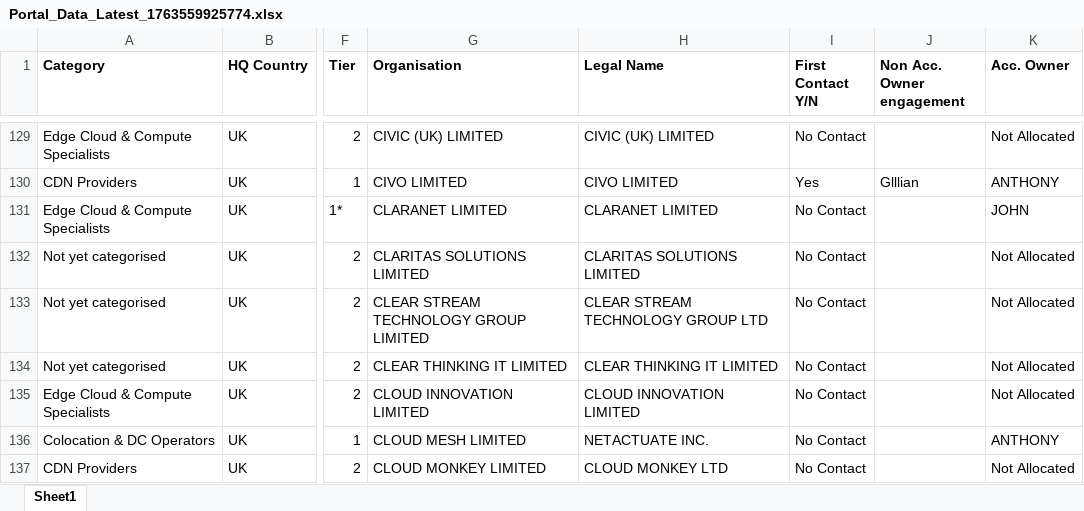
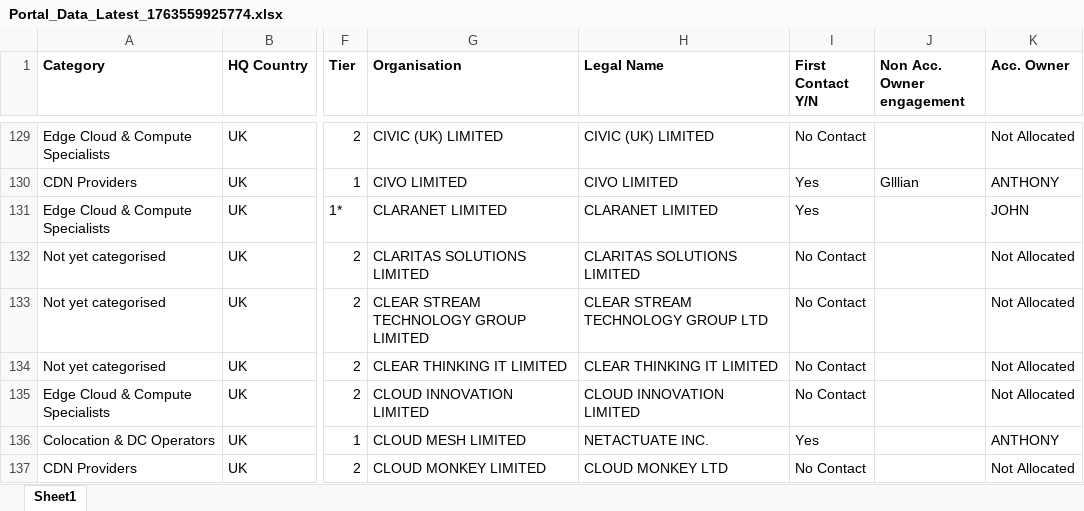
Before and after one commit to jcmariani1199-dot/NokiaPortal-Secure-V4, an Excel workbook: attached_assets/Portal_Data_Latest_1763559925774.xlsx, sheet Sheet1, drawn as a sheet; only a part is shown, gaps mark what is left out; values as stored, in another font and other column widths than the file's, no borders; the diff covers the shown part only; the diff names each change by its address in the sheet, - before the commit and + after, or states it on an @@ line.

```diff
--- a/attached_assets/Portal_Data_Latest_1763559925774.xlsx (sheet Sheet1)
+++ b/attached_assets/Portal_Data_Latest_1763559925774.xlsx (sheet Sheet1)
-I131 (First Contact Y/N): No Contact
+I131 (First Contact Y/N): Yes
-I136 (First Contact Y/N): No Contact
+I136 (First Contact Y/N): Yes
```
Also changed, not shown: 4 added rows, 5 removed rows and 32 edited cells elsewhere in this sheet.
